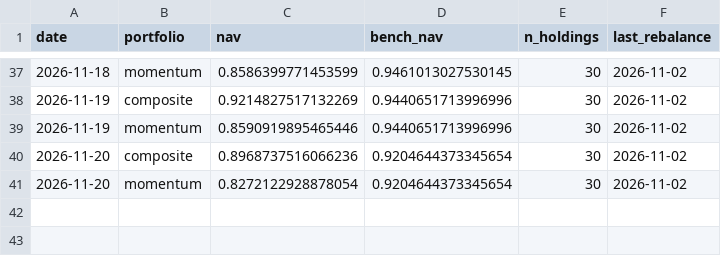
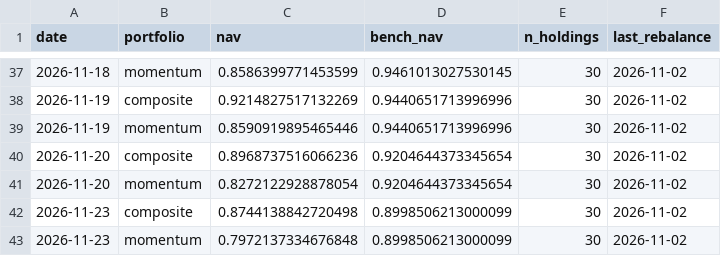
Before and after one commit to uenokai/stock-price-information-collection, a CSV file: data/model_portfolio/nav.csv, drawn as a sheet; only a part is shown, gaps mark what is left out.

```diff
--- a/data/model_portfolio/nav.csv
+++ b/data/model_portfolio/nav.csv
@@ -41 +41,3 @@ date,portfolio,nav,bench_nav,n_holdings,last_rebalance
 2026-11-20,momentum,0.8272122928878054,0.9204644373345654,30,2026-11-02
+2026-11-23,composite,0.8744138842720498,0.8998506213000099,30,2026-11-02
+2026-11-23,momentum,0.7972137334676848,0.8998506213000099,30,2026-11-02
```
Also changed, not shown: data/signal_log.csv, 4 other files.
